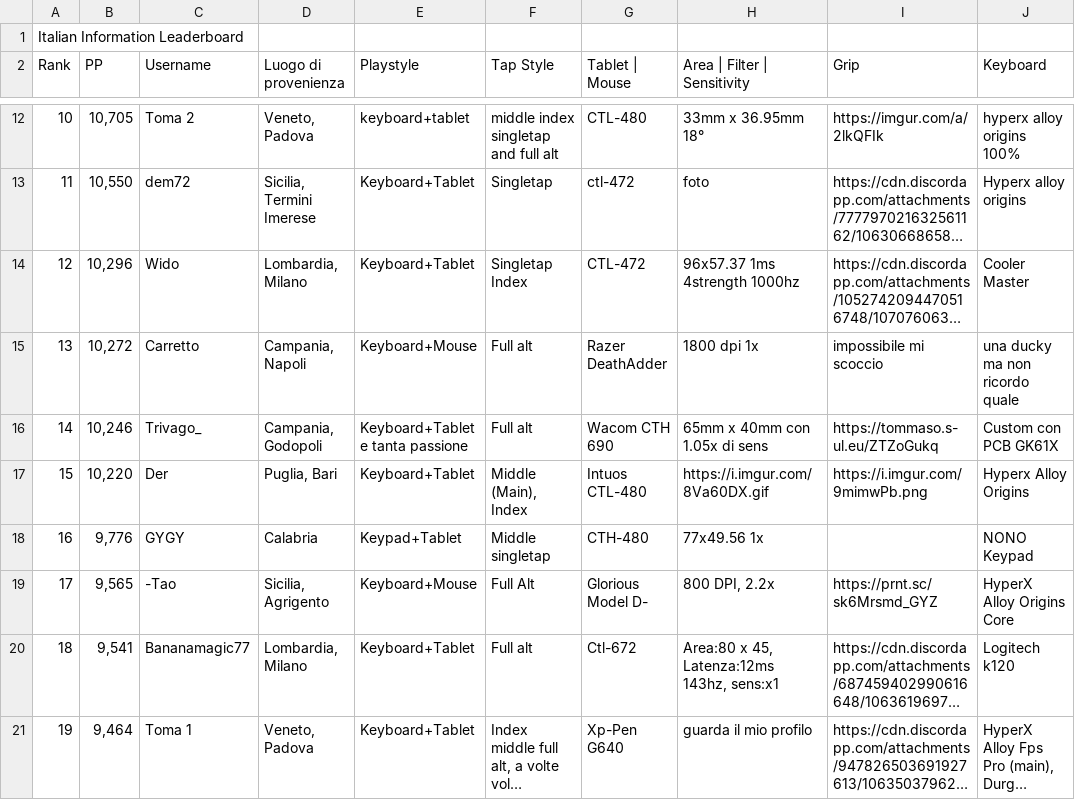
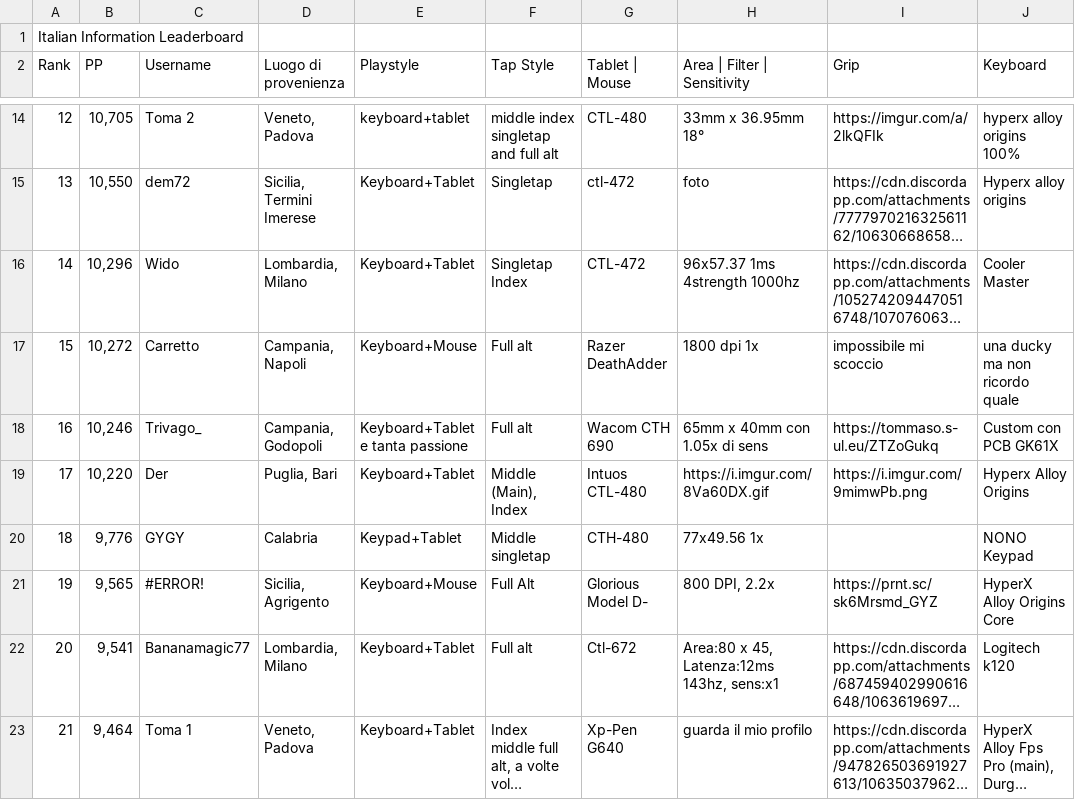
Before and after one commit to Sclafus/italian-top-players-gear, a TSV file: data.tsv, drawn as a sheet; only a part is shown, gaps mark what is left out; long unchanged cells end in …; addresses are those after the commit; the diff covers the shown part only; the diff names each change by its address in the sheet, - before the commit and + after, or states it on an @@ line.

```diff
--- a/data.tsv
+++ b/data.tsv
@@ column A (Rank) renumbered between rows 5 and 38 @@
-C21 (Username): -Tao
+C21 (Username): #ERROR!
```
Also changed, not shown: 2 added rows, 2 removed rows and 4 edited cells elsewhere in this file, 1 other file.
